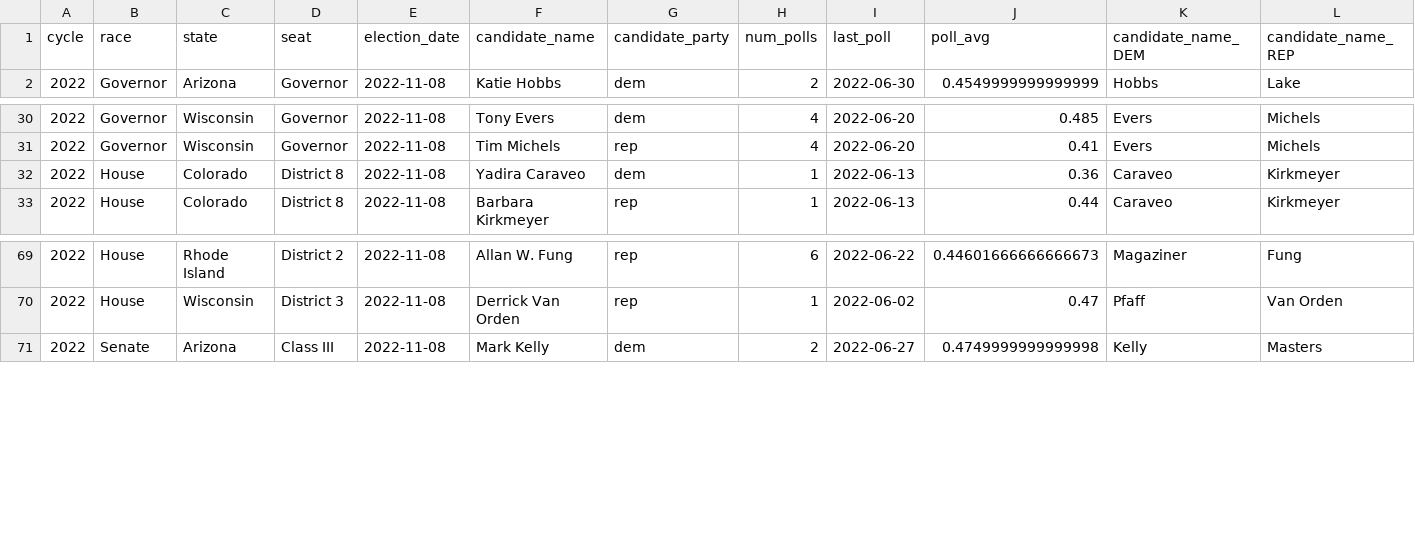
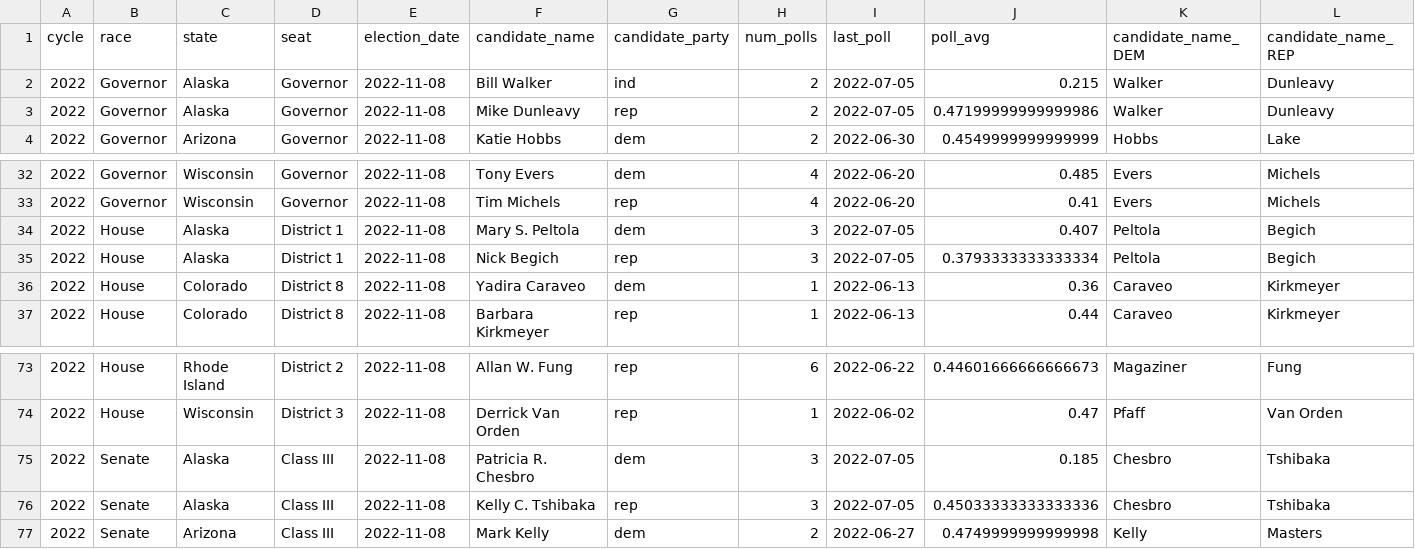
Before and after one commit to markjrieke/2022-midterm-forecasts, a CSV file: models/poll_health_check.csv, drawn as a sheet; only a part is shown, gaps mark what is left out; rows hold the shown columns only; the diff names each change by its address in the sheet, - before the commit and + after, or states it on an @@ line.

```diff
--- a/models/poll_health_check.csv
+++ b/models/poll_health_check.csv
+row 2: 2022 | Governor | Alaska | Governor | 2022-11-08 | Bill Walker | ind | 2 | 2022-07-05 | 0.215 | Walker | Dunleavy
+row 3: 2022 | Governor | Alaska | Governor | 2022-11-08 | Mike Dunleavy | rep | 2 | 2022-07-05 | 0.47199999999999986 | Walker | Dunleavy
+row 34: 2022 | House | Alaska | District 1 | 2022-11-08 | Mary S. Peltola | dem | 3 | 2022-07-05 | 0.407 | Peltola | Begich
+row 35: 2022 | House | Alaska | District 1 | 2022-11-08 | Nick Begich | rep | 3 | 2022-07-05 | 0.3793333333333334 | Peltola | Begich
+row 75: 2022 | Senate | Alaska | Class III | 2022-11-08 | Patricia R. Chesbro | dem | 3 | 2022-07-05 | 0.185 | Chesbro | Tshibaka
+row 76: 2022 | Senate | Alaska | Class III | 2022-11-08 | Kelly C. Tshibaka | rep | 3 | 2022-07-05 | 0.45033333333333336 | Chesbro | Tshibaka
```
Also changed, not shown: models/outputs/current_house_distribution.csv, models/outputs/current_senate_distribution.csv, 4 other files.
